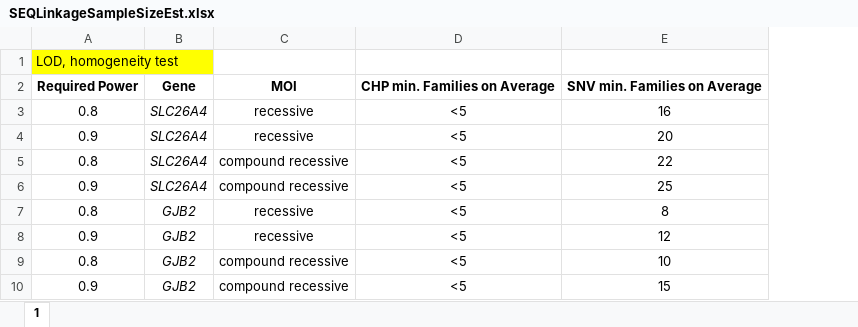
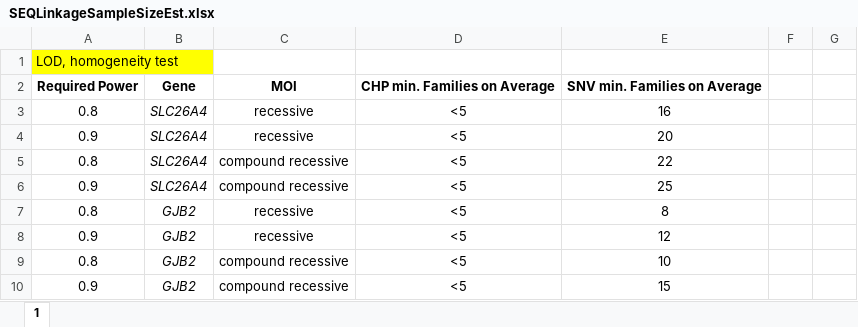
Before and after one commit to gaow/SEQLinkagePaper, an Excel workbook: ms/tables/SEQLinkageSampleSizeEst.xlsx, sheet 1, drawn as a sheet; only a part is shown; values as stored, in another font and other column widths than the file's, no borders; the diff names each change by its address in the sheet, - before the commit and + after, or states it on an @@ line.

```diff
--- a/ms/tables/SEQLinkageSampleSizeEst.xlsx (sheet 1)
+++ b/ms/tables/SEQLinkageSampleSizeEst.xlsx (sheet 1)
+column F, empty
+column G, empty
```
Also changed, not shown: 7 other files.
